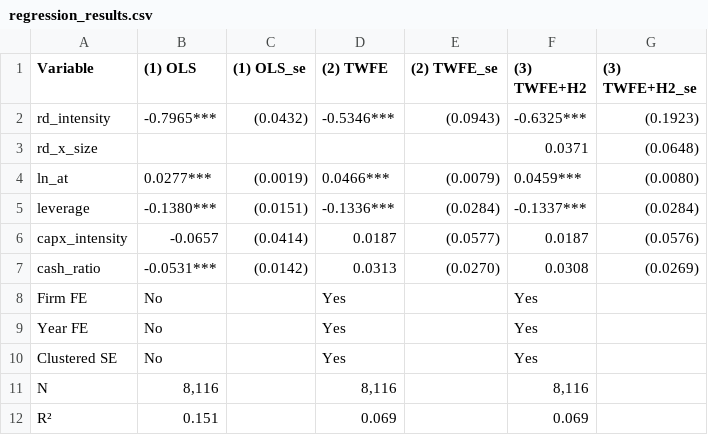
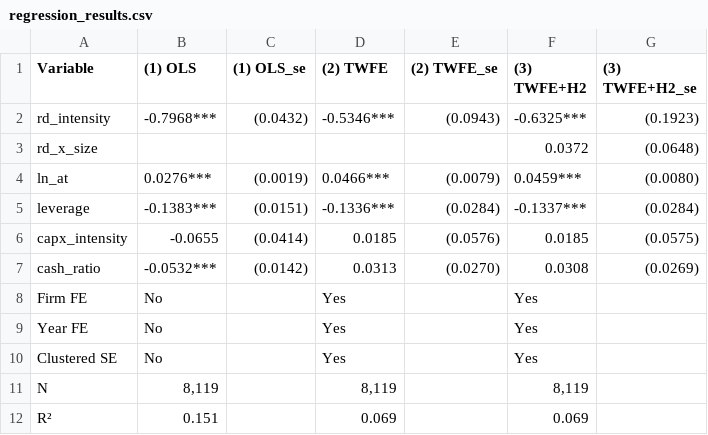
Before and after one commit to vkiefner/sme-intl, a CSV file: sme-internationalization/output/tables/regression_results.csv, drawn as a sheet.

```diff
--- a/sme-internationalization/output/tables/regression_results.csv
+++ b/sme-internationalization/output/tables/regression_results.csv
@@ -1,8 +1,8 @@
 Variable,(1) OLS,(1) OLS_se,(2) TWFE,(2) TWFE_se,(3) TWFE+H2,(3) TWFE+H2_se
-rd_intensity,-0.7965***,(0.0432),-0.5346***,(0.0943),-0.6325***,(0.1923)
-rd_x_size,,,,,0.0371,(0.0648)
-ln_at,0.0277***,(0.0019),0.0466***,(0.0079),0.0459***,(0.0080)
-leverage,-0.1380***,(0.0151),-0.1336***,(0.0284),-0.1337***,(0.0284)
-capx_intensity,-0.0657,(0.0414),0.0187,(0.0577),0.0187,(0.0576)
-cash_ratio,-0.0531***,(0.0142),0.0313,(0.0270),0.0308,(0.0269)
+rd_intensity,-0.7968***,(0.0432),-0.5346***,(0.0943),-0.6325***,(0.1923)
+rd_x_size,,,,,0.0372,(0.0648)
+ln_at,0.0276***,(0.0019),0.0466***,(0.0079),0.0459***,(0.0080)
+leverage,-0.1383***,(0.0151),-0.1336***,(0.0284),-0.1337***,(0.0284)
+capx_intensity,-0.0655,(0.0414),0.0185,(0.0576),0.0185,(0.0575)
+cash_ratio,-0.0532***,(0.0142),0.0313,(0.0270),0.0308,(0.0269)
 Firm FE,No,,Yes,,Yes,
@@ -10,3 +10,3 @@ Year FE,No,,Yes,,Yes,
 Clustered SE,No,,Yes,,Yes,
-N,"8,116",,"8,116",,"8,116",
+N,"8,119",,"8,119",,"8,119",
 R²,0.151,,0.069,,0.069,
```
Also changed, not shown: sme-internationalization/output/tables/summary_statistics.csv, 4 other files.
